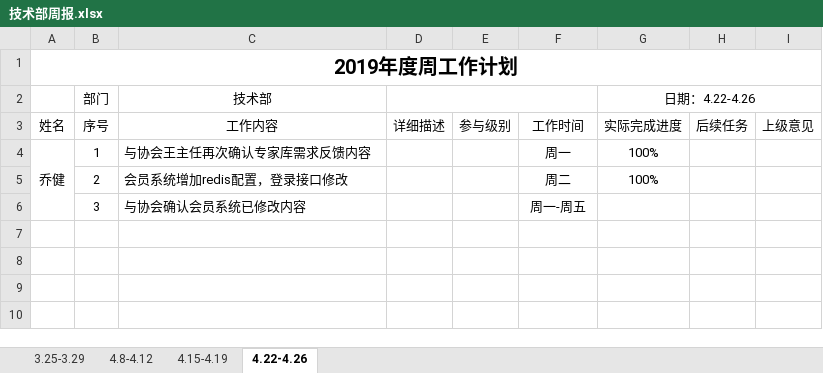
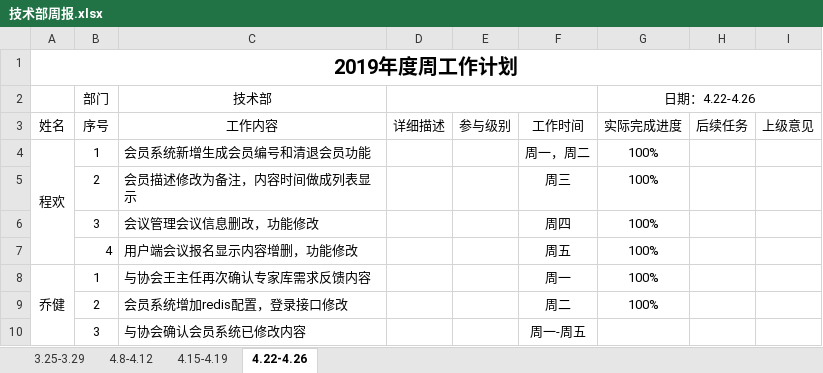
Before and after one commit to qiaojian0907/weekReport, an Excel workbook: 技术部周报.xlsx, sheet 4.22-4.26, drawn as a sheet; values as stored, in another font and other column widths than the file's, no borders; the diff names each change by its address in the sheet, - before the commit and + after, or states it on an @@ line.

```diff
--- a/技术部周报.xlsx (sheet 4.22-4.26)
+++ b/技术部周报.xlsx (sheet 4.22-4.26)
+row 4: 程欢 | 1 | 会员系统新增生成会员编号和清退会员功能 |  |  | 周一，周二 | 100%
+row 5:  | 2 | 会员描述修改为备注，内容时间做成列表显示 |  |  | 周三 | 100%
+row 6:  | 3 | 会议管理会议信息删改，功能修改 |  |  | 周四 | 100%
+row 7:  | 4 | 用户端会议报名显示内容增删，功能修改 |  |  | 周五 | 100%
```
Also changed, not shown: sheet 4.15-4.19.
